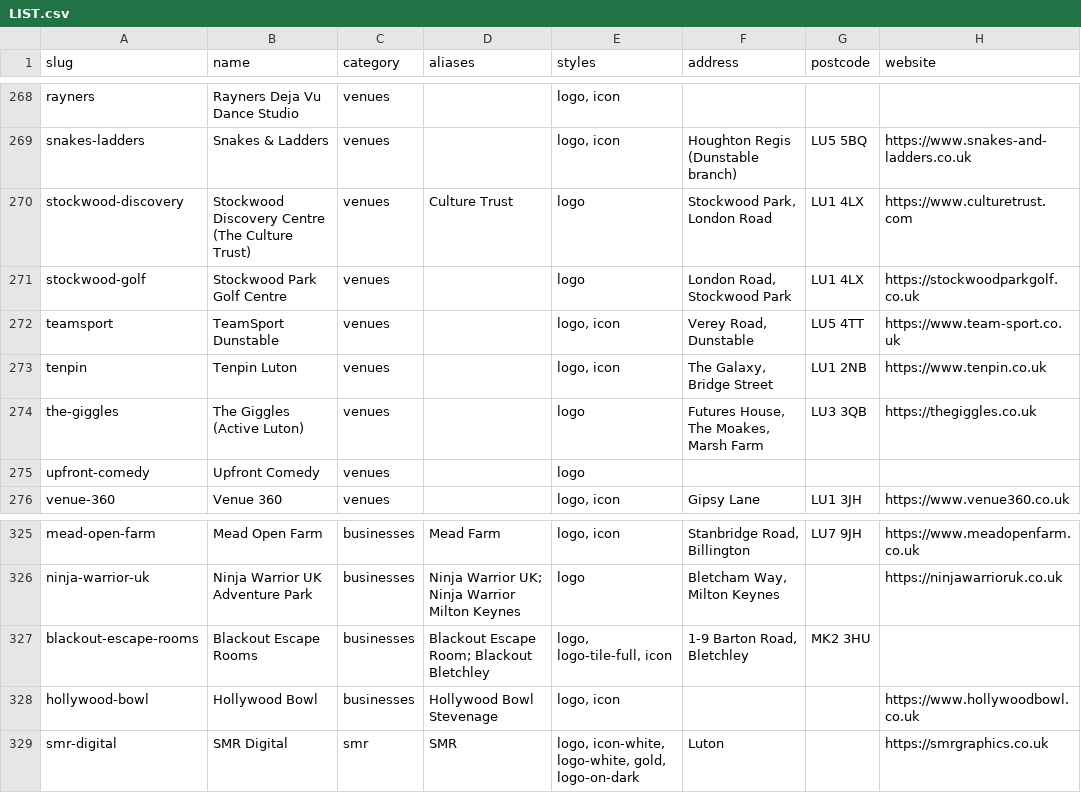
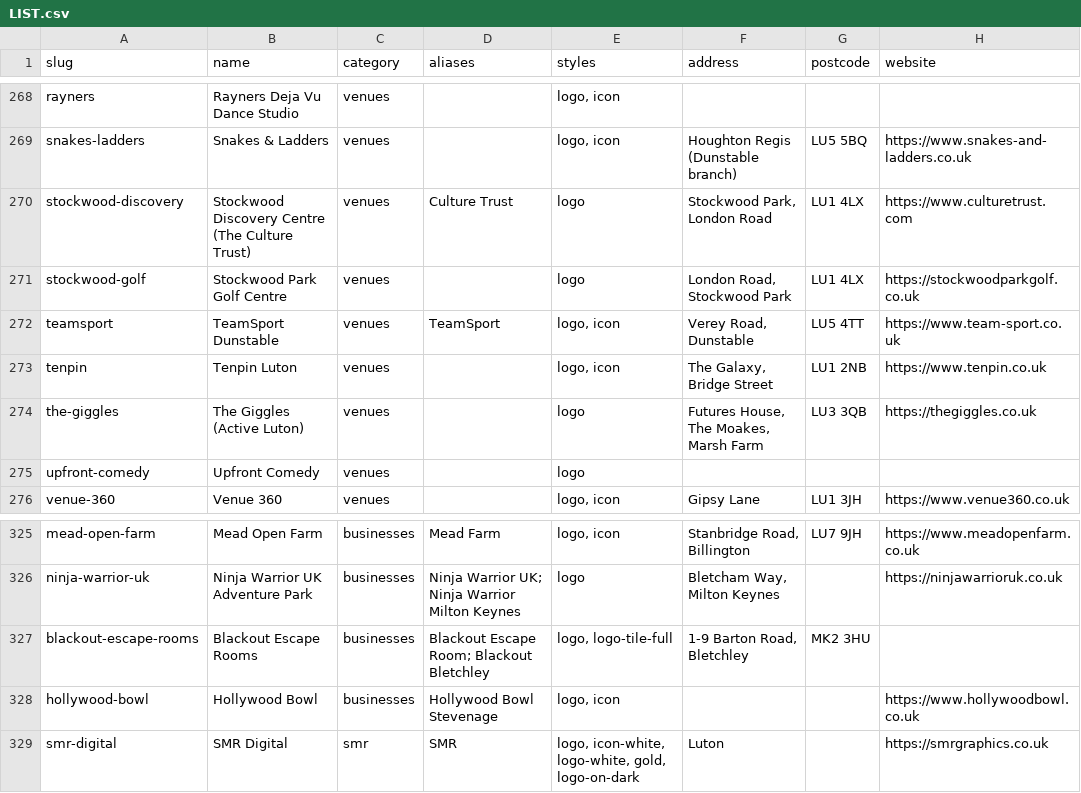
Before and after one commit to summarshah1-creator/smr-website, a CSV file: logos/LIST.csv, drawn as a sheet; only a part is shown, gaps mark what is left out; the diff names each change by its address in the sheet, - before the commit and + after, or states it on an @@ line.

```diff
--- a/logos/LIST.csv
+++ b/logos/LIST.csv
-D272 (aliases): (empty)
+D272 (aliases): TeamSport
-E327 (styles): logo, logo-tile-full, icon
+E327 (styles): logo, logo-tile-full
```
Also changed, not shown: 47 other files.
